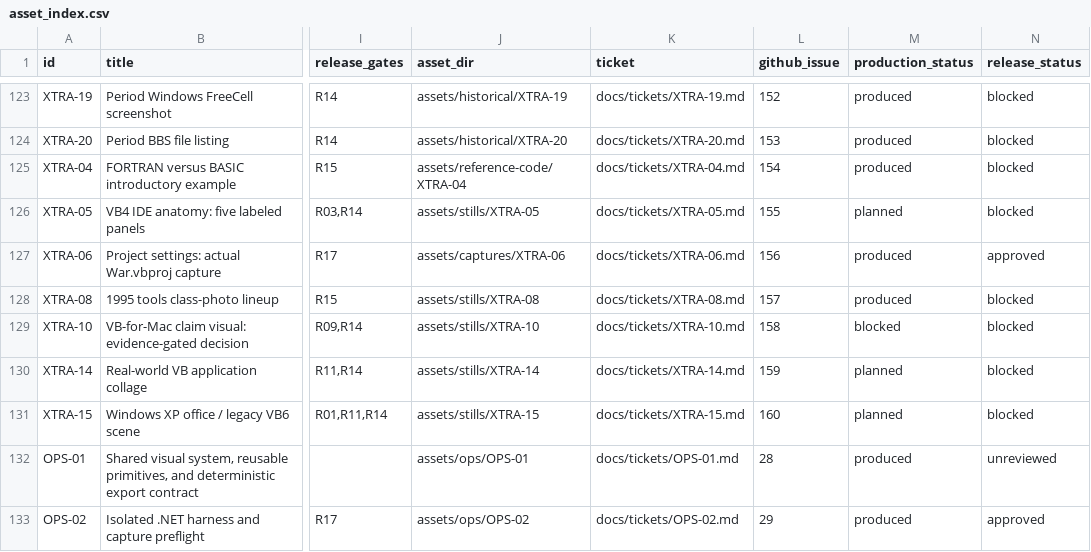
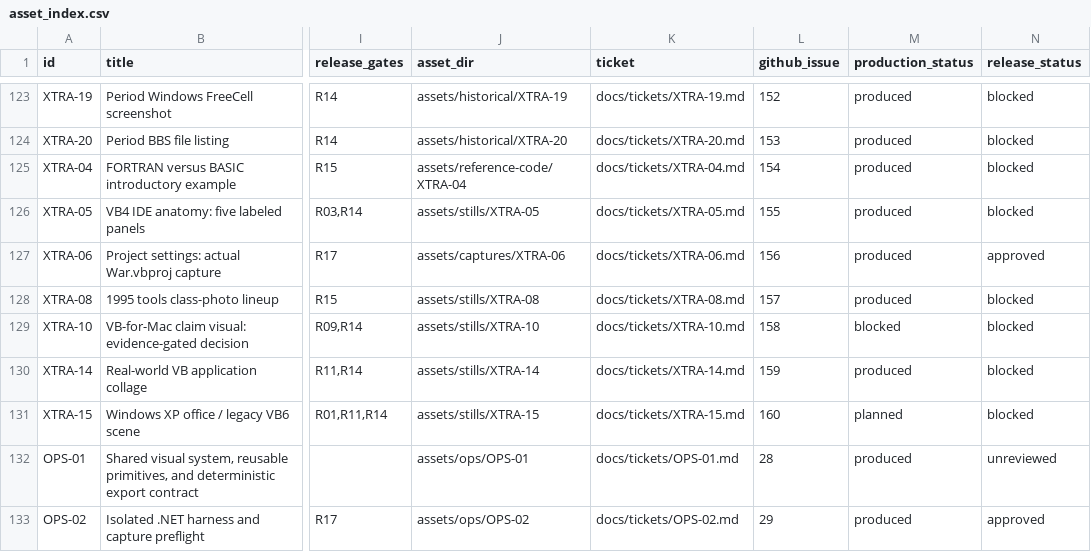
Before and after one commit to devin-thomas/vb-video, a CSV file: asset_index.csv, drawn as a sheet; only a part is shown, gaps mark what is left out; the diff names each change by its address in the sheet, - before the commit and + after, or states it on an @@ line.

```diff
--- a/asset_index.csv
+++ b/asset_index.csv
-M126 (production_status): planned
+M126 (production_status): produced
-M130 (production_status): planned
+M130 (production_status): produced
```
Also changed, not shown: 5 other files.
